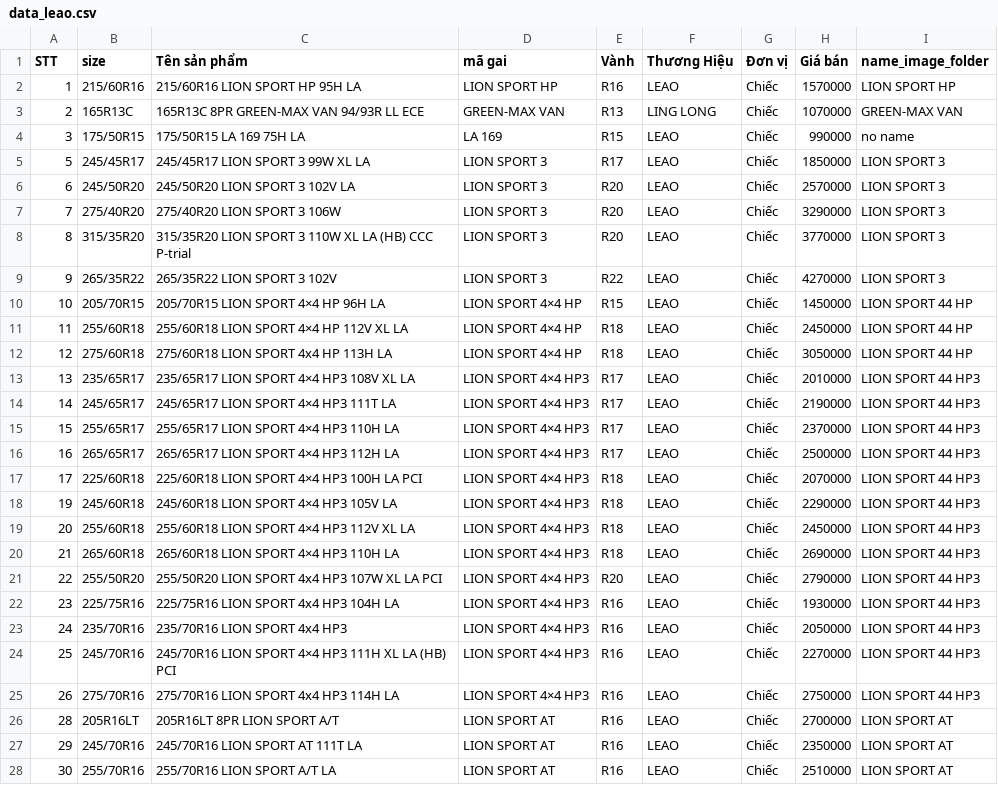
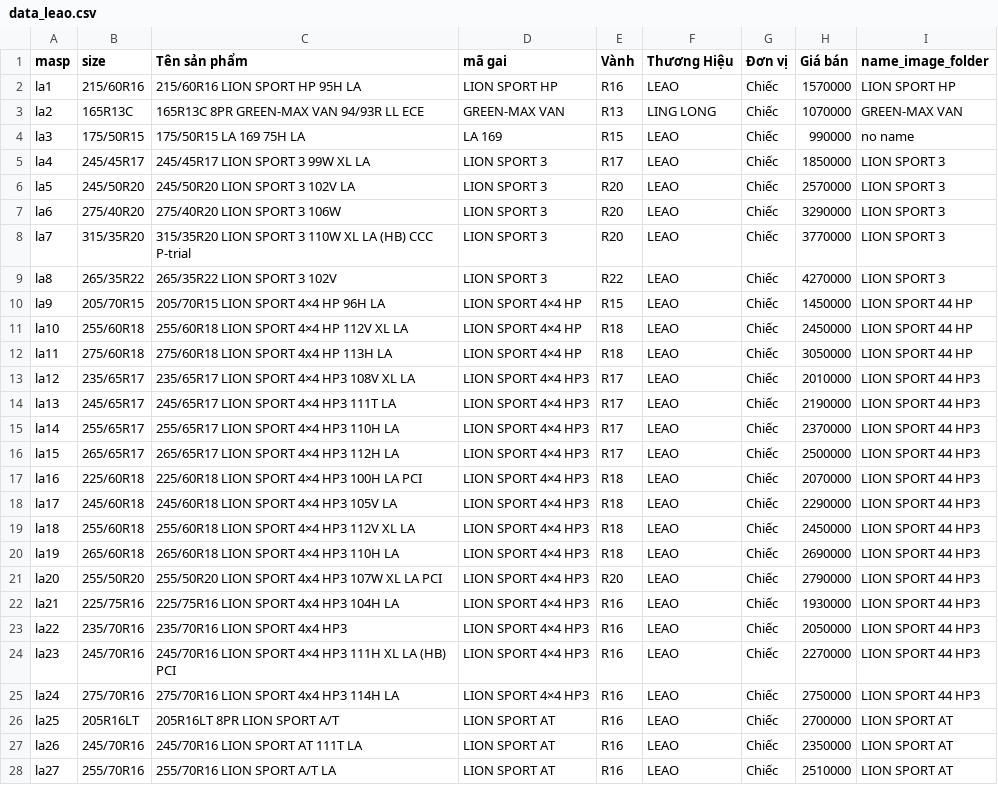
Before and after one commit to haitran116/data_lop, a CSV file: data_leao.csv, drawn as a sheet; only a part is shown; the diff covers the shown part only; the diff names each change by its address in the sheet, - before the commit and + after, or states it on an @@ line.

```diff
--- a/data_leao.csv
+++ b/data_leao.csv
-A1: STT
+A1: masp
-A2 (masp): 1
+A2 (masp): la1
-A3 (masp): 2
+A3 (masp): la2
-A4 (masp): 3
+A4 (masp): la3
-A5 (masp): 5
+A5 (masp): la4
-A6 (masp): 6
+A6 (masp): la5
-A7 (masp): 7
+A7 (masp): la6
-A8 (masp): 8
+A8 (masp): la7
-A9 (masp): 9
+A9 (masp): la8
-A10 (masp): 10
+A10 (masp): la9
-A11 (masp): 11
+A11 (masp): la10
-A12 (masp): 12
+A12 (masp): la11
-A13 (masp): 13
+A13 (masp): la12
-A14 (masp): 14
+A14 (masp): la13
-A15 (masp): 15
+A15 (masp): la14
-A16 (masp): 16
+A16 (masp): la15
-A17 (masp): 17
+A17 (masp): la16
-A18 (masp): 19
+A18 (masp): la17
-A19 (masp): 20
+A19 (masp): la18
-A20 (masp): 21
+A20 (masp): la19
-A21 (masp): 22
+A21 (masp): la20
-A22 (masp): 23
+A22 (masp): la21
-A23 (masp): 24
+A23 (masp): la22
-A24 (masp): 25
+A24 (masp): la23
-A25 (masp): 26
+A25 (masp): la24
-A26 (masp): 28
+A26 (masp): la25
-A27 (masp): 29
+A27 (masp): la26
-A28 (masp): 30
+A28 (masp): la27
```
Also changed, not shown: 66 edited cells elsewhere in this file, data_atlas.csv.
